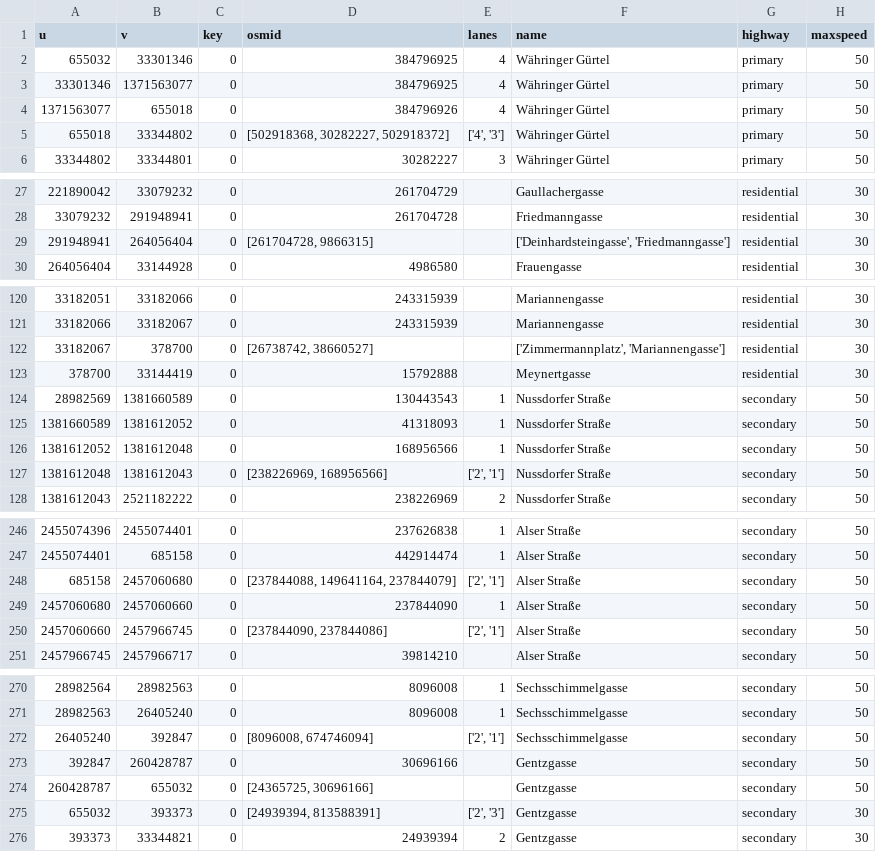
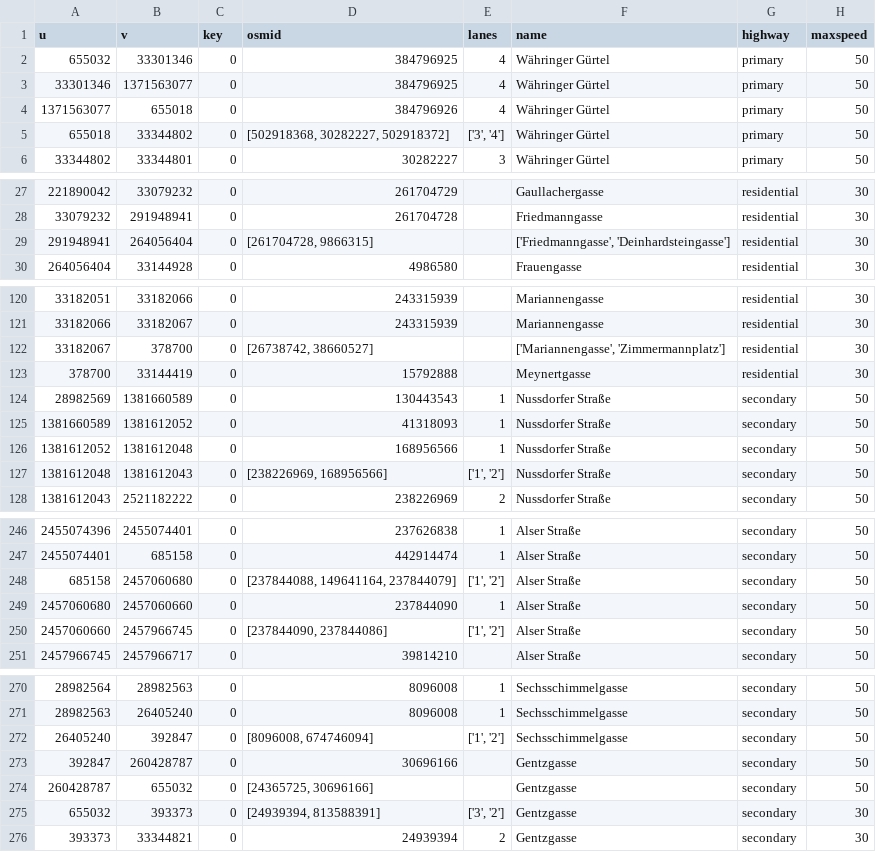
Before and after one commit to amorfinv/sesar_conf_paper, a CSV file: graph_definition/gis/streets/edges.csv, drawn as a sheet; only a part is shown, gaps mark what is left out; the diff covers the shown part only; the diff names each change by its address in the sheet, - before the commit and + after, or states it on an @@ line.

```diff
--- a/graph_definition/gis/streets/edges.csv
+++ b/graph_definition/gis/streets/edges.csv
-E5 (lanes): ['4', '3']
+E5 (lanes): ['3', '4']
-F29 (name): ['Deinhardsteingasse', 'Friedmanngasse']
+F29 (name): ['Friedmanngasse', 'Deinhardsteingasse']
-F122 (name): ['Zimmermannplatz', 'Mariannengasse']
+F122 (name): ['Mariannengasse', 'Zimmermannplatz']
-E127 (lanes): ['2', '1']
+E127 (lanes): ['1', '2']
-E248 (lanes): ['2', '1']
+E248 (lanes): ['1', '2']
-E250 (lanes): ['2', '1']
+E250 (lanes): ['1', '2']
-E272 (lanes): ['2', '1']
+E272 (lanes): ['1', '2']
-E275 (lanes): ['2', '3']
+E275 (lanes): ['3', '2']
```
Also changed, not shown: 23 edited cells elsewhere in this file, graph_definition/gis/streets/edges_clean.csv, graph_definition/gis/streets/nodes_clean.csv, 13 other files.
